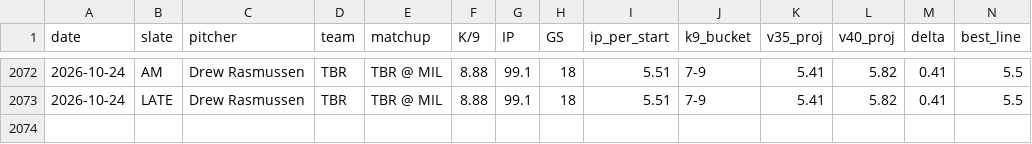
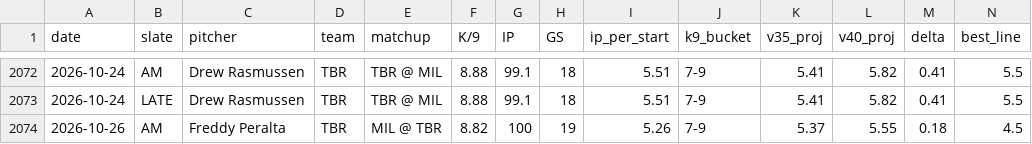
Before and after one commit to jordantaylorkurzweil-hash/MLB-Kprop-Pipeline, a CSV file: workspace/shadow_v35_vs_v40.csv, drawn as a sheet; only a part is shown, gaps mark what is left out; rows hold the shown columns only; the diff names each change by its address in the sheet, - before the commit and + after, or states it on an @@ line.

```diff
--- a/workspace/shadow_v35_vs_v40.csv
+++ b/workspace/shadow_v35_vs_v40.csv
+row 2074: 2026-10-26 | AM | Freddy Peralta | TBR | MIL @ TBR | 8.82 | 100 | 19 | 5.26 | 7-9 | 5.37 | 5.55 | 0.18 | 4.5
```
Also changed, not shown: 3 other files.
